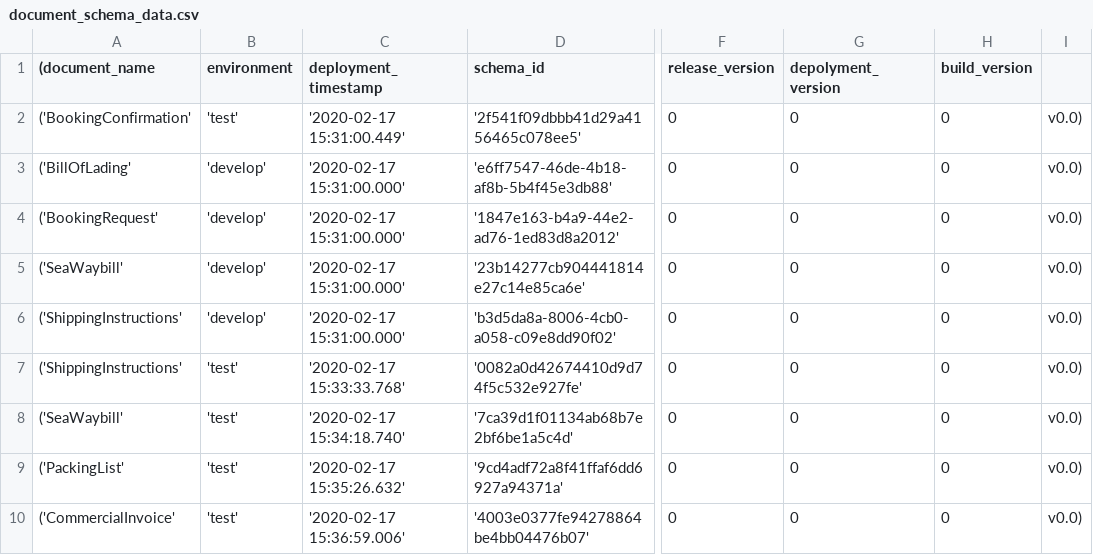
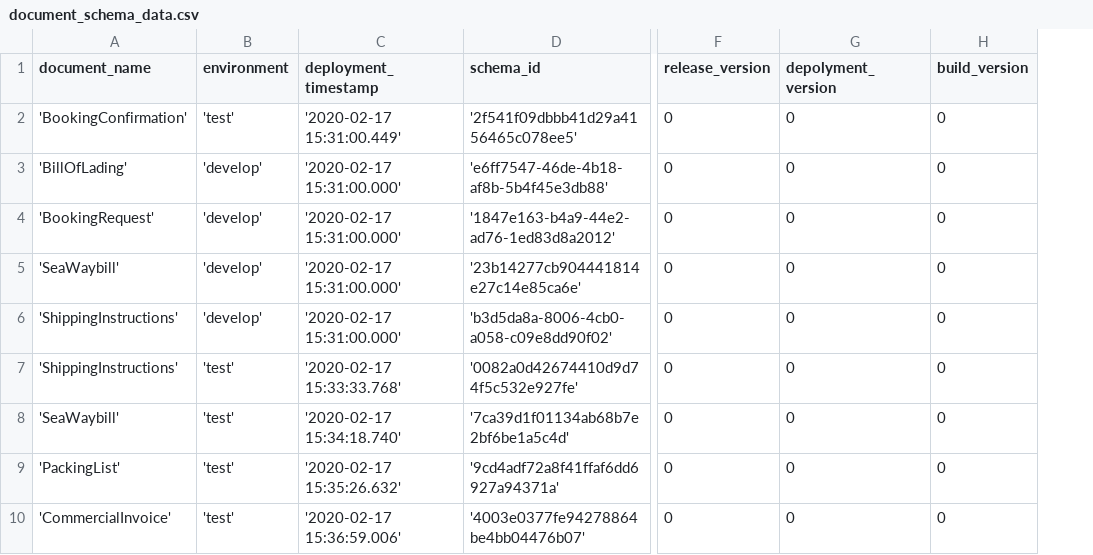
Before and after one commit to Eman-Github/Document-Schema-Deployment, a CSV file: scripts/document_schema_data.csv, drawn as a sheet; only a part is shown, gaps mark what is left out; removed rows and columns are numbered as before the commit, all else as after; the diff names each change by its address in the sheet, - before the commit and + after, or states it on an @@ line.

```diff
--- a/scripts/document_schema_data.csv
+++ b/scripts/document_schema_data.csv
-column A ((document_name), rows 2-10: ('BookingConfirmation' | ('BillOfLading' | ('BookingRequest' | ('SeaWaybill' | ('ShippingInstructions' | ('ShippingInstructions' | ('SeaWaybill' | ('PackingList' | ('CommercialInvoice'
+column A (document_name), rows 2-10: 'BookingConfirmation' | 'BillOfLading' | 'BookingRequest' | 'SeaWaybill' | 'ShippingInstructions' | 'ShippingInstructions' | 'SeaWaybill' | 'PackingList' | 'CommercialInvoice'
-column I, rows 2-10: all v0.0)
```
Also changed, not shown: 2 other files.
